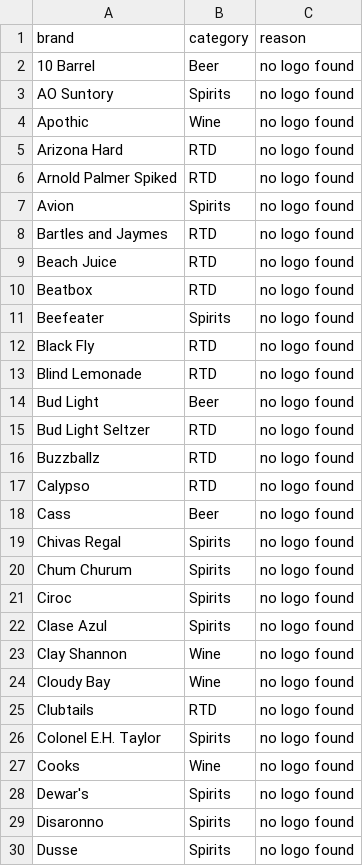
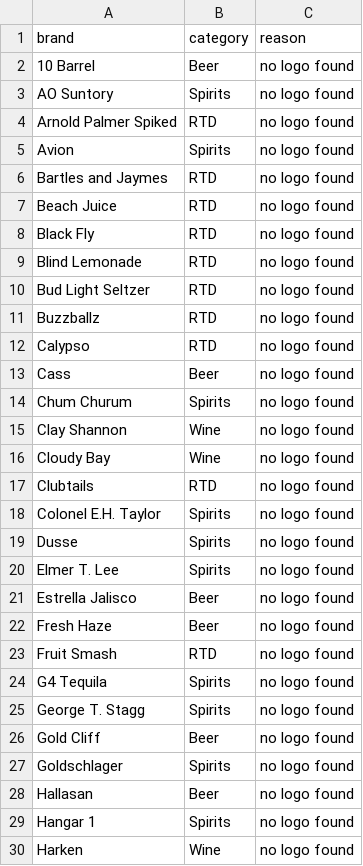
Before and after one commit to jaycee723/777_liquor_website, a CSV file: reports/logo-fetch/missing.csv, drawn as a sheet; only a part is shown; the shorter side is filled out with more unchanged rows; the diff covers the shown part only; the diff names each change by its address in the sheet, - before the commit and + after, or states it on an @@ line.

```diff
--- a/reports/logo-fetch/missing.csv
+++ b/reports/logo-fetch/missing.csv
-row 4: Apothic | Wine | no logo found
-row 5: Arizona Hard | RTD | no logo found
-row 10: Beatbox | RTD | no logo found
-row 11: Beefeater | Spirits | no logo found
-row 14: Bud Light | Beer | no logo found
-row 19: Chivas Regal | Spirits | no logo found
-row 21: Ciroc | Spirits | no logo found
-row 22: Clase Azul | Spirits | no logo found
-row 27: Cooks | Wine | no logo found
-row 28: Dewar's | Spirits | no logo found
-row 29: Disaronno | Spirits | no logo found
```
Also changed, not shown: 19 removed rows elsewhere in this file, reports/logo-fetch/attribution.csv, reports/logo-fetch/review.csv, 30 other files.
